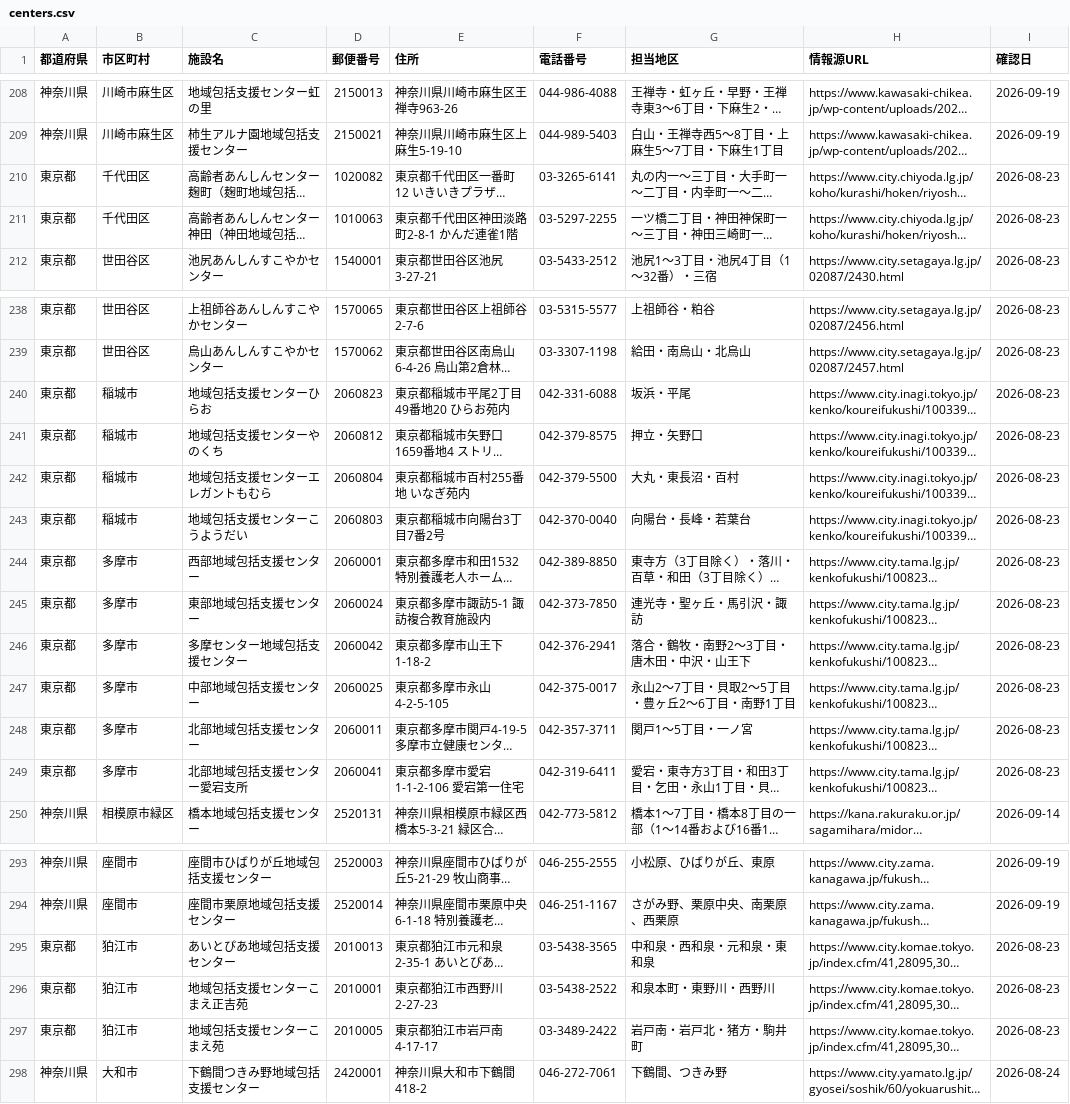
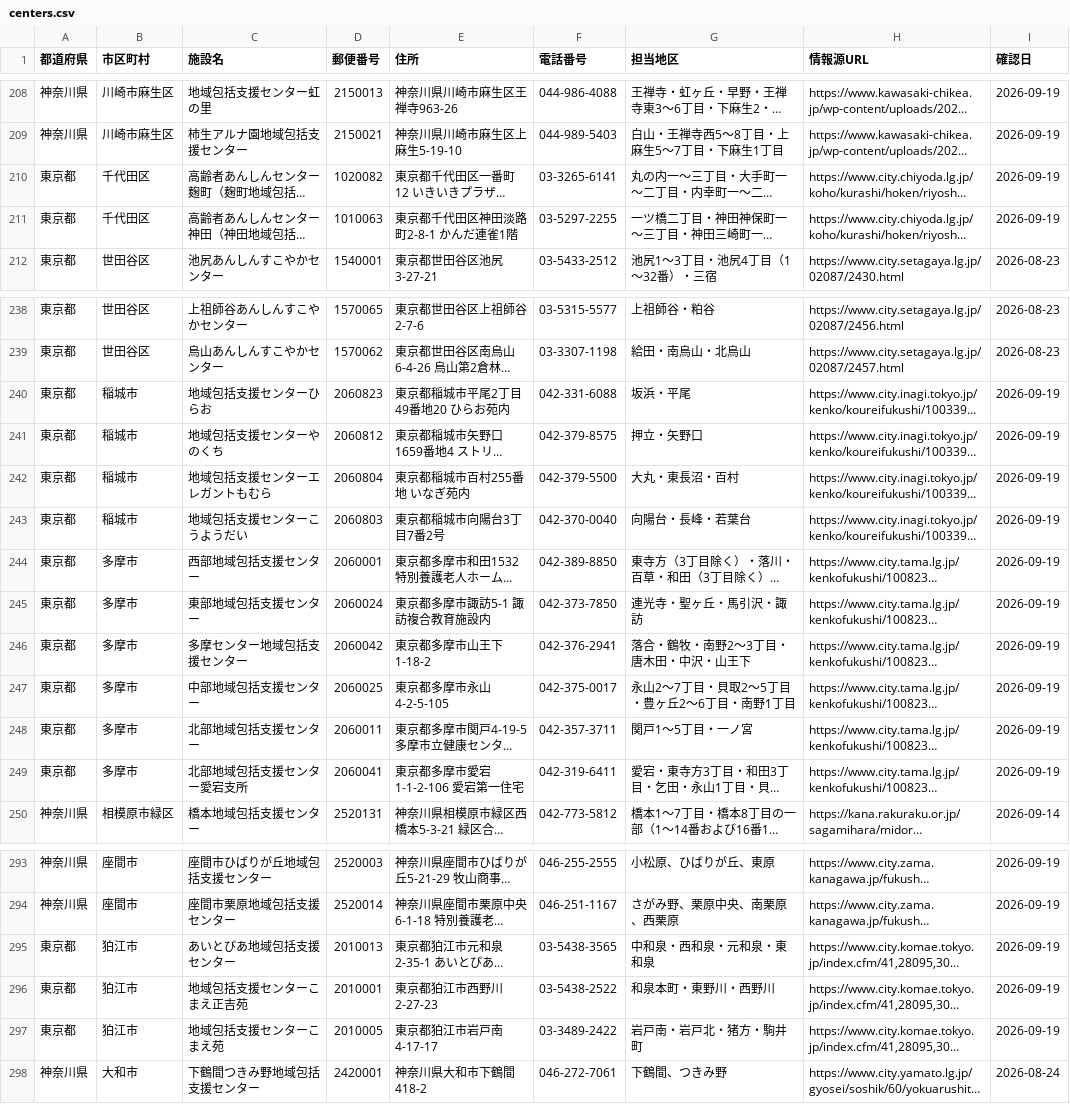
Before and after one commit to shuumeg/holly-village-app, a CSV file: data/centers.csv, drawn as a sheet; only a part is shown, gaps mark what is left out; long unchanged cells end in …; the diff names each change by its address in the sheet, - before the commit and + after, or states it on an @@ line.

```diff
--- a/data/centers.csv
+++ b/data/centers.csv
-I210:I211 (確認日): 2026-08-23
+I210:I211 (確認日): 2026-09-19
-I240:I249 (確認日): 2026-08-23
+I240:I249 (確認日): 2026-09-19
-I295:I297 (確認日): 2026-08-23
+I295:I297 (確認日): 2026-09-19
```
Also changed, not shown: data/centers_import.csv.
